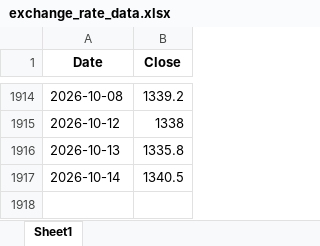
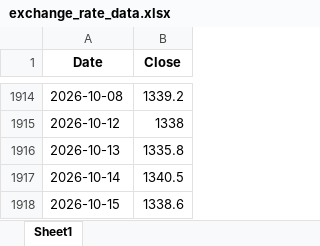
Before and after one commit to livedevgit-dev/Beef_Price_Model, an Excel workbook: data/0_raw/exchange_rate_data.xlsx, sheet Sheet1, drawn as a sheet; only a part is shown, gaps mark what is left out; values as stored, in another font and other column widths than the file's, no borders; the diff names each change by its address in the sheet, - before the commit and + after, or states it on an @@ line.

Commit message:
chore(data): pipeline OK [price-only] 2026-10-16 08:03

```diff
--- a/data/0_raw/exchange_rate_data.xlsx (sheet Sheet1)
+++ b/data/0_raw/exchange_rate_data.xlsx (sheet Sheet1)
+row 1918: 2026-10-15 | 1338.6
```
Also changed, not shown: 8 other files.
